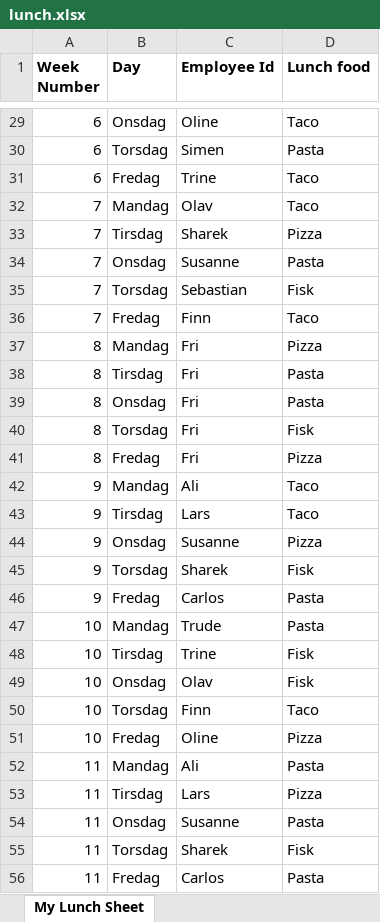
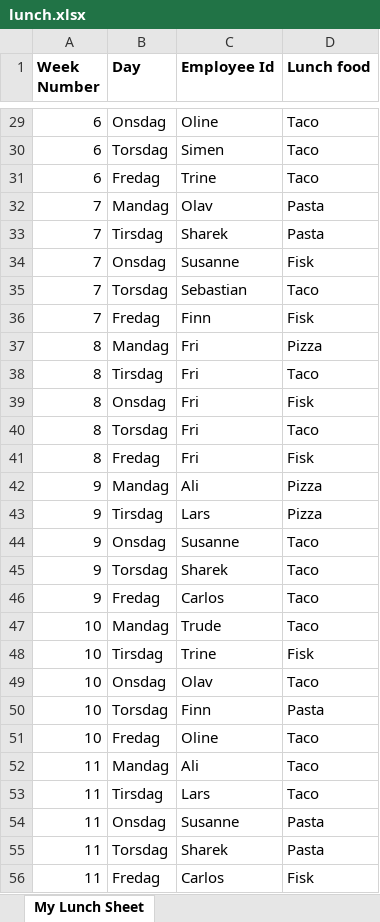
Before and after one commit to Fleischerboy/eksamen-gruppe-0012, an Excel workbook: oppgave_3/files/lunch.xlsx, sheet My Lunch Sheet, drawn as a sheet; only a part is shown, gaps mark what is left out; values as stored, in another font and other column widths than the file's, no borders; the diff covers the shown part only; the diff names each change by its address in the sheet, - before the commit and + after, or states it on an @@ line.

```diff
--- a/oppgave_3/files/lunch.xlsx (sheet My Lunch Sheet)
+++ b/oppgave_3/files/lunch.xlsx (sheet My Lunch Sheet)
-D30 (Lunch food): Pasta
+D30 (Lunch food): Taco
-D32 (Lunch food): Taco
+D32 (Lunch food): Pasta
-D33 (Lunch food): Pizza
+D33 (Lunch food): Pasta
-D34 (Lunch food): Pasta
+D34 (Lunch food): Fisk
-D35 (Lunch food): Fisk
+D35 (Lunch food): Taco
-D36 (Lunch food): Taco
+D36 (Lunch food): Fisk
-D38 (Lunch food): Pasta
+D38 (Lunch food): Taco
-D39 (Lunch food): Pasta
+D39 (Lunch food): Fisk
-D40 (Lunch food): Fisk
+D40 (Lunch food): Taco
-D41 (Lunch food): Pizza
+D41 (Lunch food): Fisk
-D42:D43 (Lunch food): Taco
+D42:D43 (Lunch food): Pizza
-D44 (Lunch food): Pizza
+D44 (Lunch food): Taco
-D45 (Lunch food): Fisk
+D45 (Lunch food): Taco
-D46:D47 (Lunch food): Pasta
+D46:D47 (Lunch food): Taco
-D49 (Lunch food): Fisk
+D49 (Lunch food): Taco
-D50 (Lunch food): Taco
+D50 (Lunch food): Pasta
-D51 (Lunch food): Pizza
+D51 (Lunch food): Taco
-D52 (Lunch food): Pasta
+D52 (Lunch food): Taco
-D53 (Lunch food): Pizza
+D53 (Lunch food): Taco
-D55 (Lunch food): Fisk
+D55 (Lunch food): Pasta
-D56 (Lunch food): Pasta
+D56 (Lunch food): Fisk
```
Also changed, not shown: 181 edited cells elsewhere in this sheet, 2 other files.
